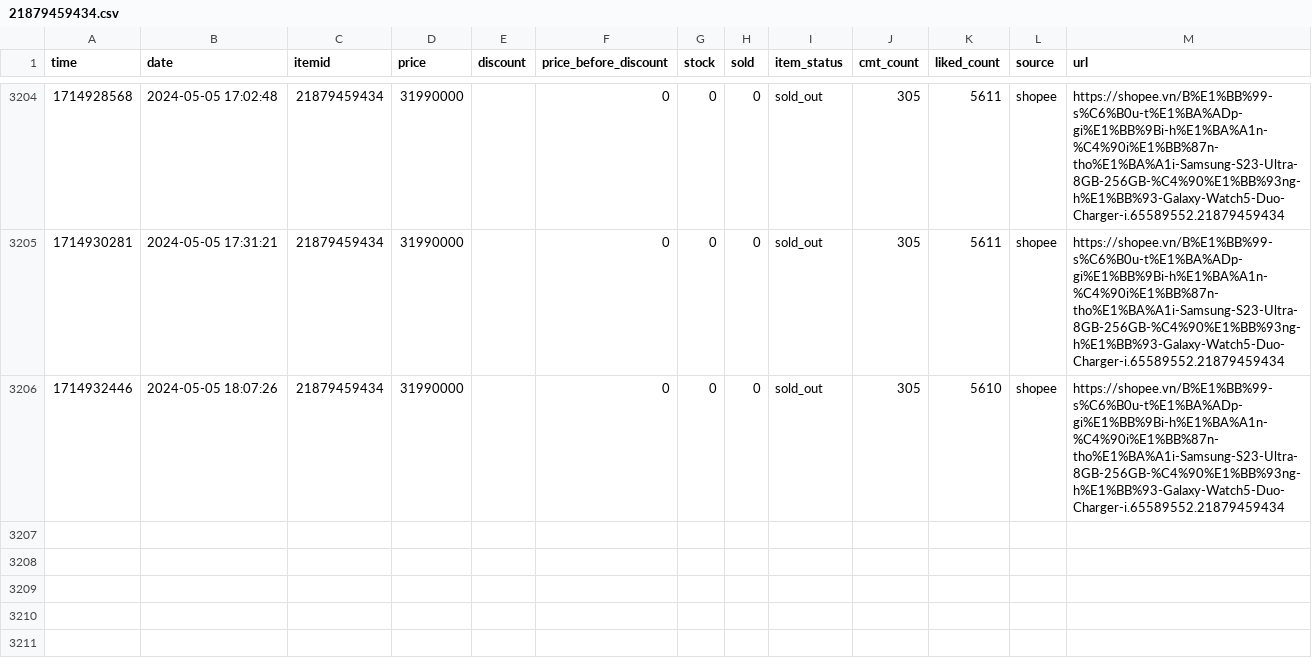
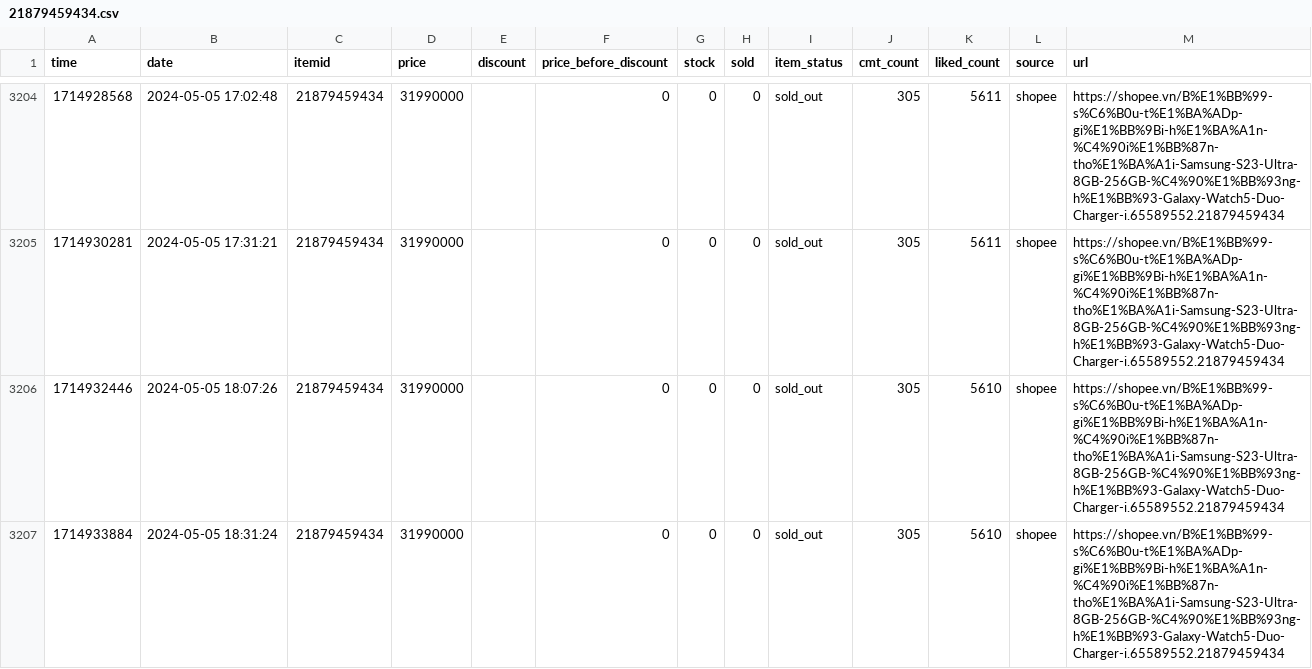
Before and after one commit to zaivi/cicd-tracking-retails-price, a CSV file: data/history/21879459434.csv, drawn as a sheet; only a part is shown, gaps mark what is left out; the diff names each change by its address in the sheet, - before the commit and + after, or states it on an @@ line.

```diff
--- a/data/history/21879459434.csv
+++ b/data/history/21879459434.csv
+row 3207: 1714933884 | 2024-05-05 18:31:24 | 21879459434 | 31990000 |  | 0 | 0 | 0 | sold_out | 305 | 5610 | shopee | https://shopee.vn/B%E1%BB%99-s%C6%B0u-t%E1%BA%ADp-gi%E1%BB%9Bi-h%E1%BA%A1n-%C4%90i%E1%BB%87n-tho%E1%BA%A1i-Samsung-S23-Ultra-8GB-256GB-%C4%90%E1%BB%93ng-h%E1%BB%93-Galaxy-Watch5-Duo-Charger-i.65589552.21879459434
```
Also changed, not shown: data/history/12542067258.csv, data/history/18849883953.csv, 17 other files.
